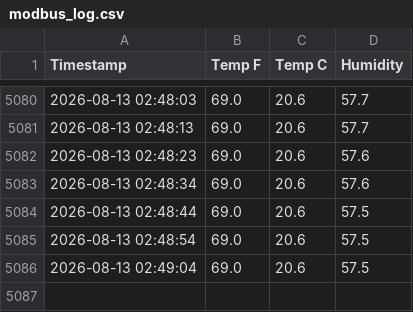
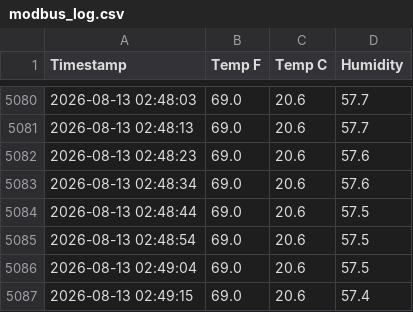
Before and after one commit to smalllab0102/Temperature-and-Humidy-Sensors, a CSV file: modbus_log.csv, drawn as a sheet; only a part is shown, gaps mark what is left out.

Commit message:
Automatic save

```diff
--- a/modbus_log.csv
+++ b/modbus_log.csv
@@ -5086 +5086,2 @@ Timestamp,Temp F,Temp C,Humidity
 2026-08-13 02:49:04,69.0,20.6,57.5
+2026-08-13 02:49:15,69.0,20.6,57.4
```
